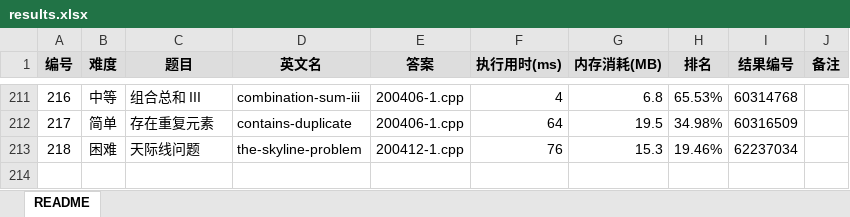
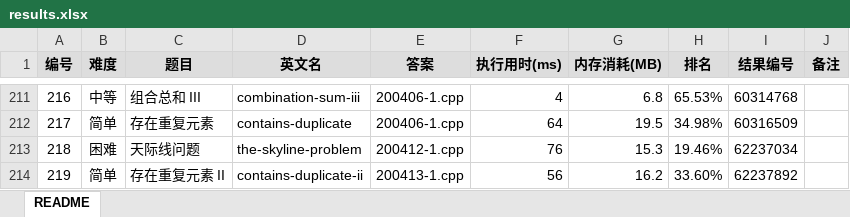
Before and after one commit to yanlinlin82/leetcode, an Excel workbook: results.xlsx, sheet README, drawn as a sheet; only a part is shown, gaps mark what is left out; values as stored, in another font and other column widths than the file's, no borders; the diff names each change by its address in the sheet, - before the commit and + after, or states it on an @@ line.

```diff
--- a/results.xlsx (sheet README)
+++ b/results.xlsx (sheet README)
+row 214: 219 | 简单 | 存在重复元素 II | contains-duplicate-ii | 200413-1.cpp | 56 | 16.2 | 33.60% | 62237892
```
Also changed, not shown: 3 other files.
